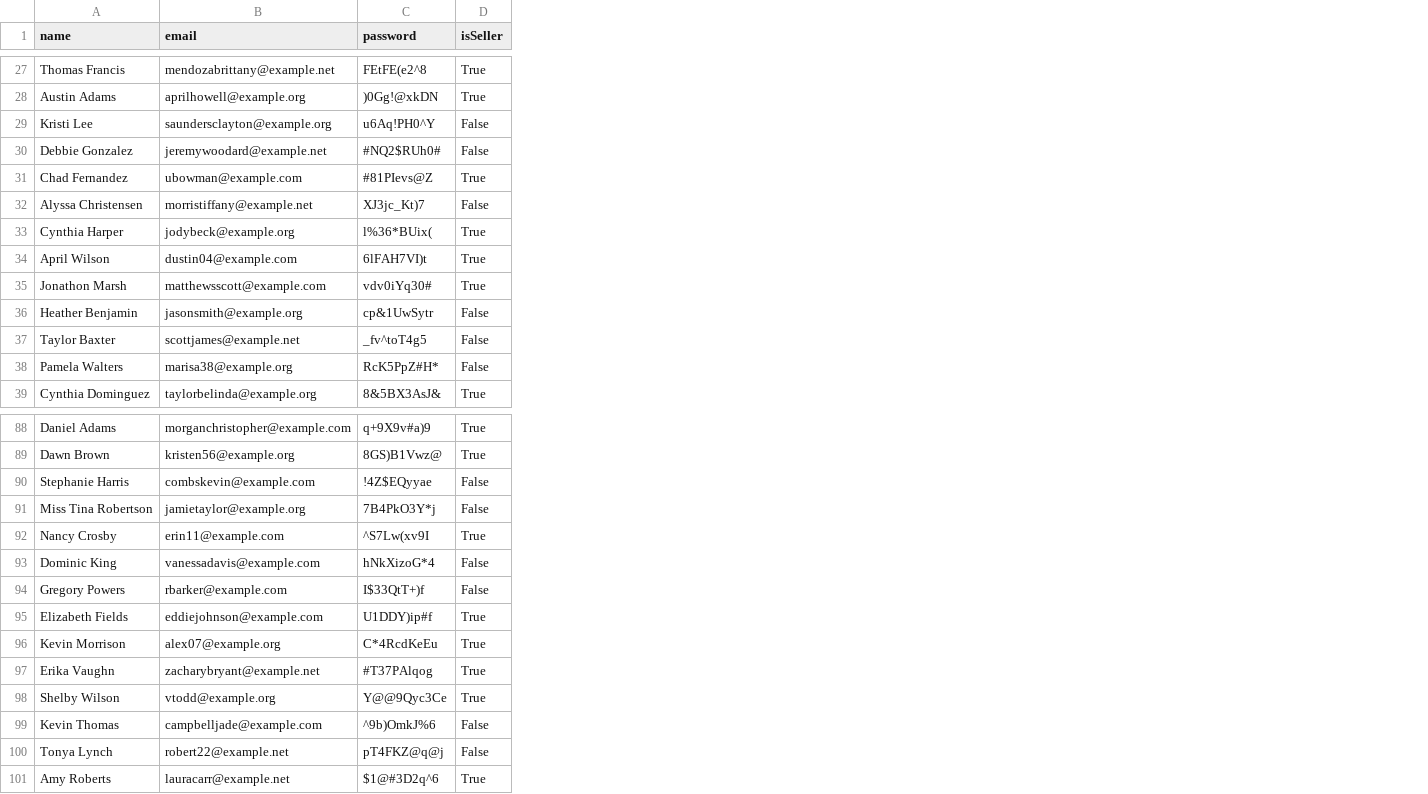
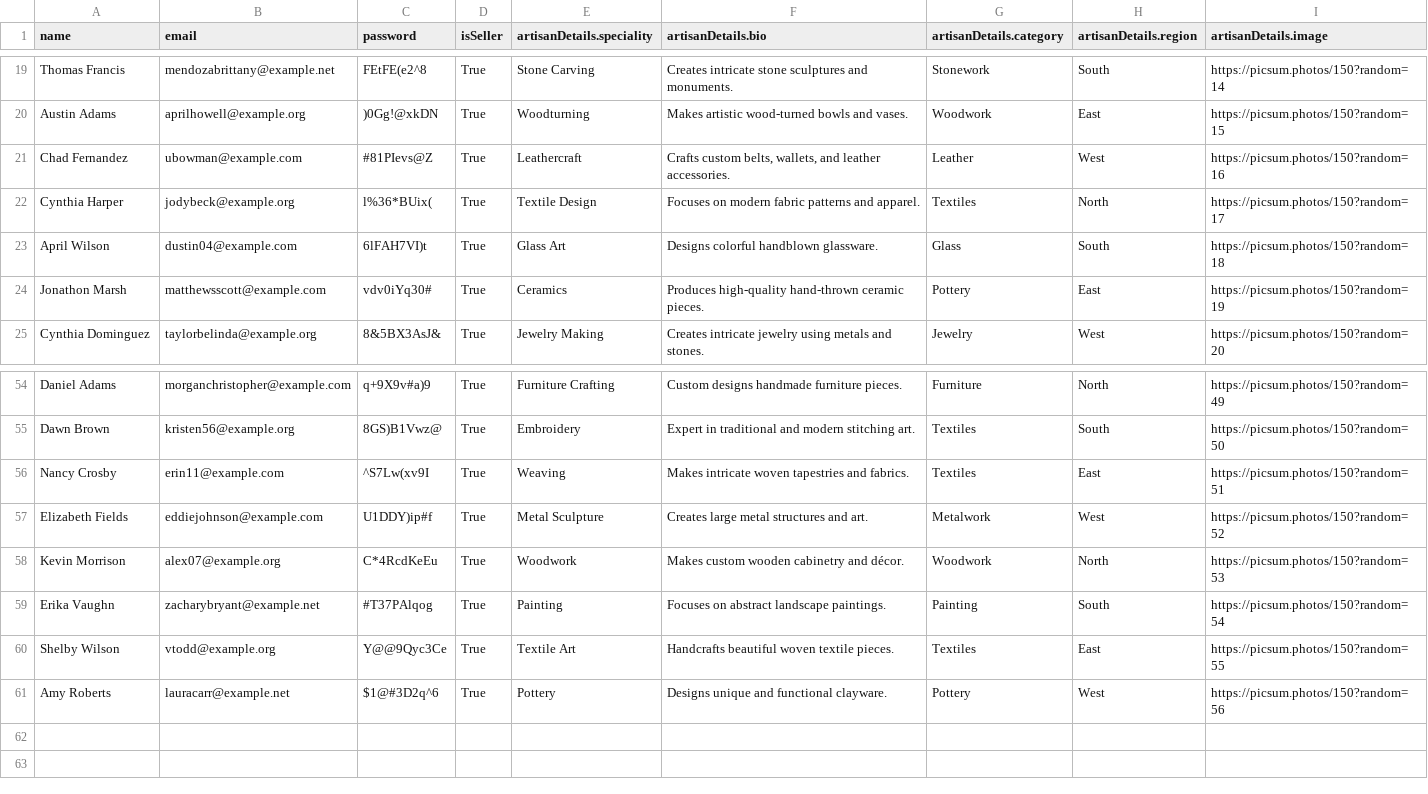
Before and after one commit to expidev/handcrafted_haven, a CSV file: server/data/users.csv, drawn as a sheet; only a part is shown, gaps mark what is left out; removed rows and columns are numbered as before the commit, all else as after; the diff covers the shown part only; the diff names each change by its address in the sheet, - before the commit and + after, or states it on an @@ line.

Commit message:
feat: artisans show and index page (#4)

```diff
--- a/server/data/users.csv
+++ b/server/data/users.csv
+column E (artisanDetails.speciality), rows 19-25: Stone Carving | Woodturning | Leathercraft | Textile Design | Glass Art | Ceramics | Jewelry Making; rows 54-61: Furniture Crafting | Embroidery | Weaving | Metal Sculpture | Woodwork | Painting | Textile Art | Pottery
+column F (artisanDetails.bio), rows 19-25: Creates intricate stone sculptures and monuments. | Makes artistic wood-turned bowls and vases. | Crafts custom belts, wallets, and leather accessories. | Focuses on modern fabric patterns and apparel. | Designs colorful handblown glassware. | Produces high-quality hand-thrown ceramic pieces. | Creates intricate jewelry using metals and stones.; rows 54-61: Custom designs handmade furniture pieces. | Expert in traditional and modern stitching art. | Makes intricate woven tapestries and fabrics. | Creates large metal structures and art. | Makes custom wooden cabinetry and décor. | Focuses on abstract landscape paintings. | Handcrafts beautiful woven textile pieces. | Designs unique and functional clayware.
+column G (artisanDetails.category), rows 19-25: Stonework | Woodwork | Leather | Textiles | Glass | Pottery | Jewelry; rows 54-61: Furniture | Textiles | Textiles | Metalwork | Woodwork | Painting | Textiles | Pottery
+column H (artisanDetails.region), rows 19-25: South | East | West | North | South | East | West; rows 54-61: North | South | East | West | North | South | East | West
+column I (artisanDetails.image), rows 19-25: https://picsum.photos/150?random=14 | https://picsum.photos/150?random=15 | https://picsum.photos/150?random=16 | https://picsum.photos/150?random=17 | https://picsum.photos/150?random=18 | https://picsum.photos/150?random=19 | https://picsum.photos/150?random=20; rows 54-61: https://picsum.photos/150?random=49 | https://picsum.photos/150?random=50 | https://picsum.photos/150?random=51 | https://picsum.photos/150?random=52 | https://picsum.photos/150?random=53 | https://picsum.photos/150?random=54 | https://picsum.photos/150?random=55 | https://picsum.photos/150?random=56
-row 29: Kristi Lee | saundersclayton@example.org | u6Aq!PH0^Y | False
-row 30: Debbie Gonzalez | jeremywoodard@example.net | #NQ2$RUh0# | False
-row 32: Alyssa Christensen | morristiffany@example.net | XJ3jc_Kt)7 | False
-row 36: Heather Benjamin | jasonsmith@example.org | cp&1UwSytr | False
-row 37: Taylor Baxter | scottjames@example.net | _fv^toT4g5 | False
-row 38: Pamela Walters | marisa38@example.org | RcK5PpZ#H* | False
-row 90: Stephanie Harris | combskevin@example.com | !4Z$EQyyae | False
-row 91: Miss Tina Robertson | jamietaylor@example.org | 7B4PkO3Y*j | False
-row 93: Dominic King | vanessadavis@example.com | hNkXizoG*4 | False
-row 94: Gregory Powers | rbarker@example.com | I$33QtT+)f | False
-row 99: Kevin Thomas | campbelljade@example.com | ^9b)OmkJ%6 | False
-row 100: Tonya Lynch | robert22@example.net | pT4FKZ@q@j | False
```
Also changed, not shown: 28 removed rows elsewhere in this file, 23 other files.
